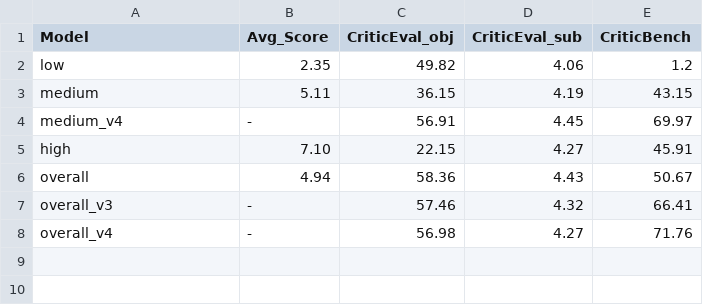
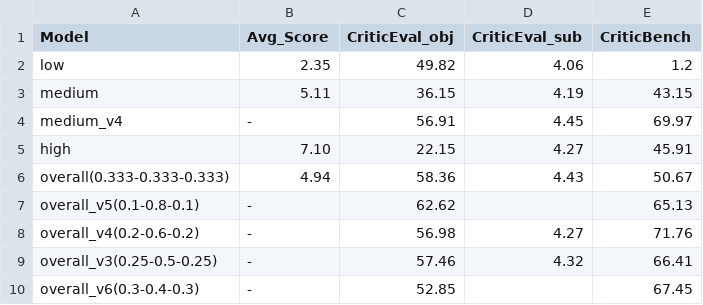
Before and after one commit to gmftbyGMFTBY/DIDD, a CSV file: exp_results/response_quality.csv, drawn as a sheet.

```diff
--- a/exp_results/response_quality.csv
+++ b/exp_results/response_quality.csv
@@ -5,4 +5,6 @@ medium_v4,-,56.91,4.45,69.97
 high,7.10,22.15,4.27,45.91
-overall,4.94,58.36,4.43,50.67
-overall_v3,-,57.46,4.32,66.41
-overall_v4,-,56.98,4.27,71.76
+overall(0.333-0.333-0.333),4.94,58.36,4.43,50.67
+overall_v5(0.1-0.8-0.1),-,62.62,,65.13
+overall_v4(0.2-0.6-0.2),-,56.98,4.27,71.76
+overall_v3(0.25-0.5-0.25),-,57.46,4.32,66.41
+overall_v6(0.3-0.4-0.3),-,52.85,,67.45
```
Also changed, not shown: exp_results/framework_debug.csv, 54 other files.
